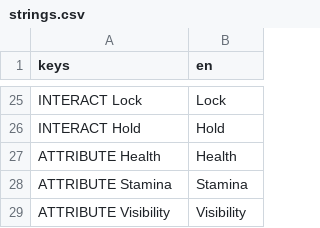
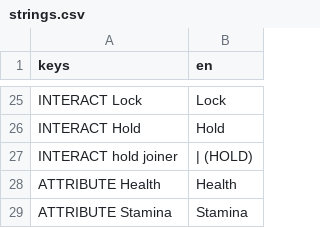
Before and after one commit to janisl/rpg-core, a CSV file: localization/strings.csv, drawn as a sheet; only a part is shown, gaps mark what is left out; the shorter side is filled out with more unchanged rows; the diff names each change by its address in the sheet, - before the commit and + after, or states it on an @@ line.

Commit message:
Dual interaction.

```diff
--- a/localization/strings.csv
+++ b/localization/strings.csv
+row 27: INTERACT hold joiner | | (HOLD)
```
Also changed, not shown: 5 other files.
